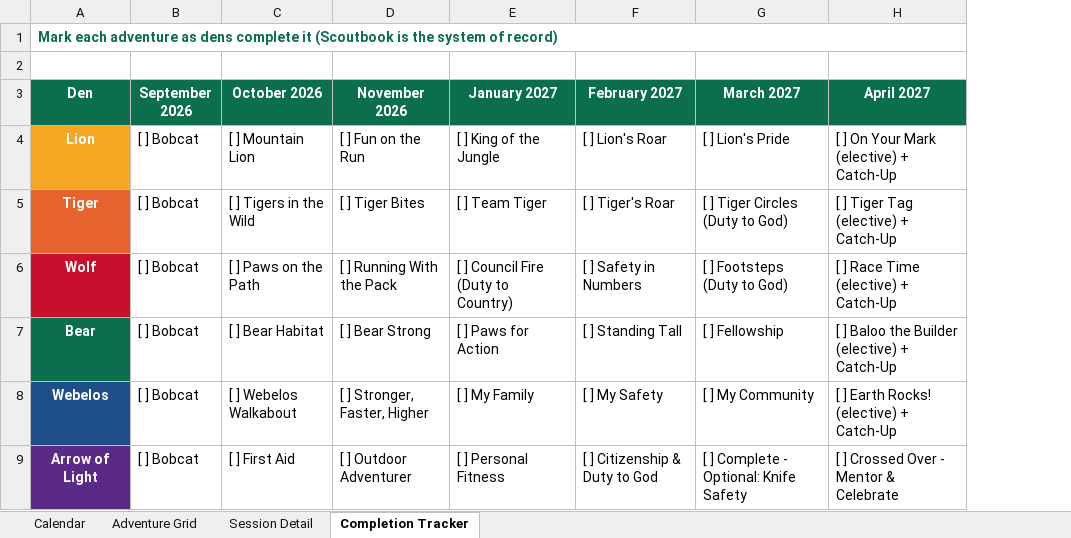
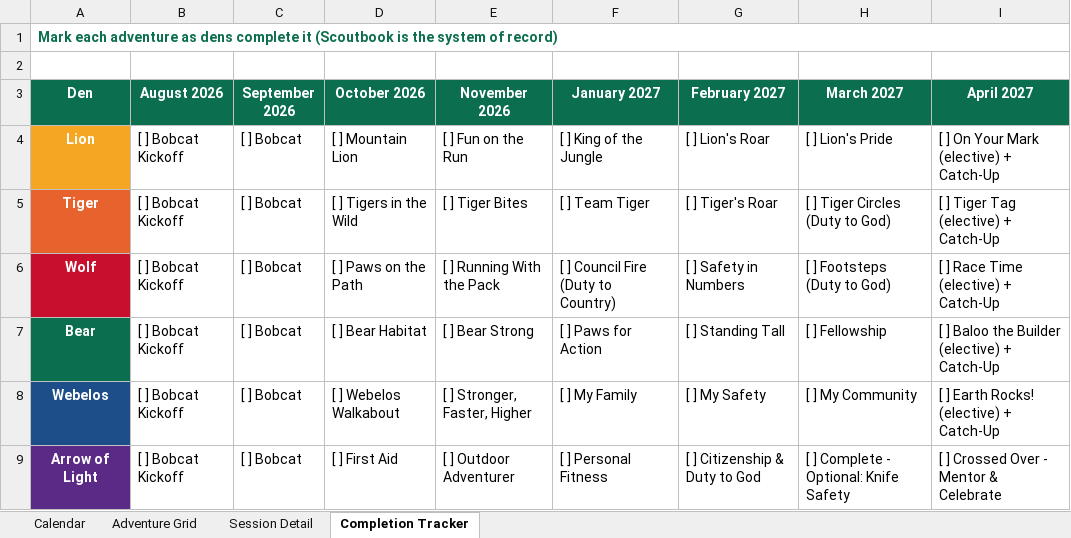
Before and after one commit to cueball59/pack925-den-plan, an Excel workbook: downloads/Pack 925 - Den Planning Grid.xlsx, sheet Completion Tracker, drawn as a sheet; values as stored, in another font and other column widths than the file's, no borders; the diff names each change by its address in the sheet, - before the commit and + after, or states it on an @@ line.

Commit message:
Add August startup month (Welcome Back Party, New Scout Night, Aug 27 Bobcat Kickoff) as partial month across all dens

```diff
--- a/downloads/Pack 925 - Den Planning Grid.xlsx (sheet Completion Tracker)
+++ b/downloads/Pack 925 - Den Planning Grid.xlsx (sheet Completion Tracker)
+column B (August 2026), rows 4-9: all [ ] Bobcat Kickoff
```
Also changed, not shown: sheet Session Detail, sheet Adventure Grid, sheet Calendar, 8 other files.
